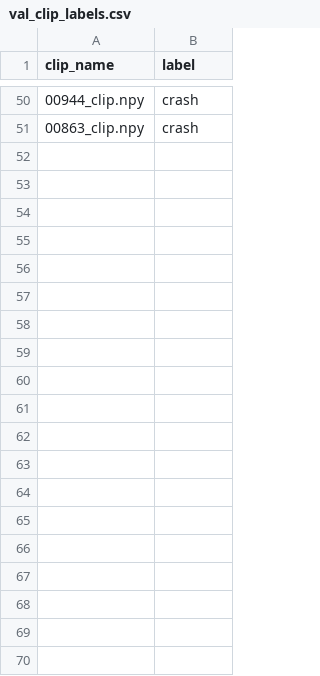
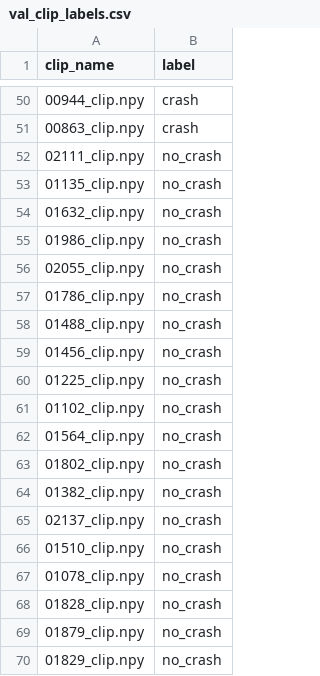
Before and after one commit to KosiAtupulazi/collision-forecast, a CSV file: labels/val_clip_labels.csv, drawn as a sheet; only a part is shown, gaps mark what is left out; the diff covers the shown part only; the diff names each change by its address in the sheet, - before the commit and + after, or states it on an @@ line.

```diff
--- a/labels/val_clip_labels.csv
+++ b/labels/val_clip_labels.csv
+row 52: 02111_clip.npy | no_crash
+row 53: 01135_clip.npy | no_crash
+row 54: 01632_clip.npy | no_crash
+row 55: 01986_clip.npy | no_crash
+row 56: 02055_clip.npy | no_crash
+row 57: 01786_clip.npy | no_crash
+row 58: 01488_clip.npy | no_crash
+row 59: 01456_clip.npy | no_crash
+row 60: 01225_clip.npy | no_crash
+row 61: 01102_clip.npy | no_crash
+row 62: 01564_clip.npy | no_crash
+row 63: 01802_clip.npy | no_crash
+row 64: 01382_clip.npy | no_crash
+row 65: 02137_clip.npy | no_crash
+row 66: 01510_clip.npy | no_crash
+row 67: 01078_clip.npy | no_crash
+row 68: 01828_clip.npy | no_crash
+row 69: 01879_clip.npy | no_crash
+row 70: 01829_clip.npy | no_crash
```
Also changed, not shown: 31 added rows elsewhere in this file, labels/test_clip_labels.csv, labels/train_clip_labels.csv, 9 other files.
